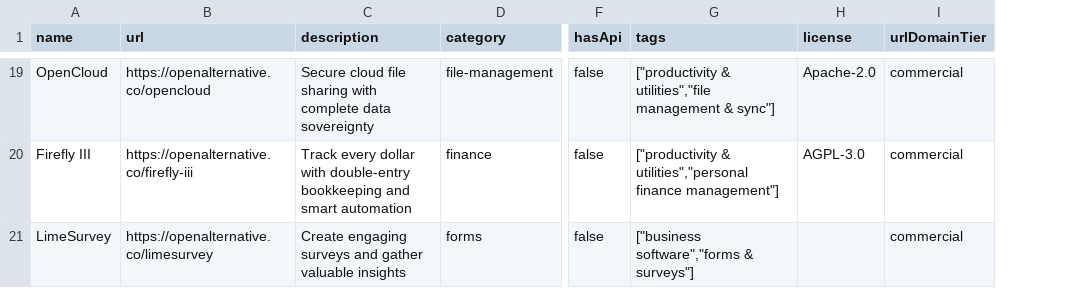
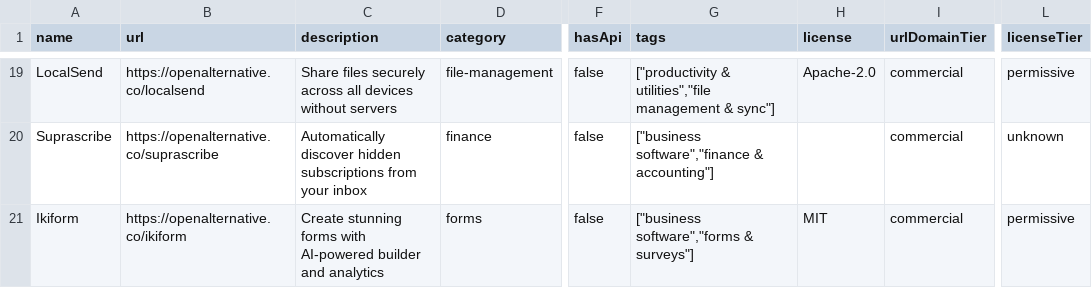
Before and after one commit to futdevpro/niche-datasets-free, a CSV file: open-source-alternatives-sample.csv, drawn as a sheet; only a part is shown, gaps mark what is left out; the diff covers the shown part only; the diff names each change by its address in the sheet, - before the commit and + after, or states it on an @@ line.

Commit message:
data(open-source-alternatives): add licenseTier enum

```diff
--- a/open-source-alternatives-sample.csv
+++ b/open-source-alternatives-sample.csv
+column L (licenseTier), rows 19-21: permissive | unknown | permissive
-A19 (name): OpenCloud
+A19 (name): LocalSend
-B19 (url): https://openalternative.co/opencloud
+B19 (url): https://openalternative.co/localsend
-C19 (description): Secure cloud file sharing with complete data sovereignty
+C19 (description): Share files securely across all devices without servers
-A20 (name): Firefly III
+A20 (name): Suprascribe
-B20 (url): https://openalternative.co/firefly-iii
+B20 (url): https://openalternative.co/suprascribe
-C20 (description): Track every dollar with double-entry bookkeeping and smart automation
+C20 (description): Automatically discover hidden subscriptions from your inbox
-G20 (tags): ["productivity & utilities","personal finance management"]
+G20 (tags): ["business software","finance & accounting"]
-H20 (license): AGPL-3.0
+H20 (license): (empty)
-A21 (name): LimeSurvey
+A21 (name): Ikiform
-B21 (url): https://openalternative.co/limesurvey
+B21 (url): https://openalternative.co/ikiform
-C21 (description): Create engaging surveys and gather valuable insights
+C21 (description): Create stunning forms with AI-powered builder and analytics
-H21 (license): (empty)
+H21 (license): MIT
```
Also changed, not shown: 6 added rows, 6 removed rows and 49 edited cells elsewhere in this file, 4 other files.
